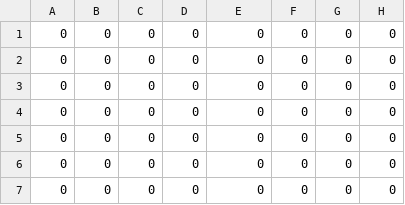
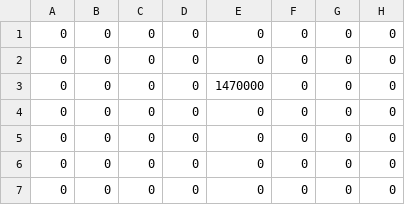
Before and after one commit to human-osaka-game-2015/mayoikanade, a CSV file: Brother/Brother/stage2/Stage2_Gimmick.csv, drawn as a sheet; only a part is shown; the diff names each change by its address in the sheet, - before the commit and + after, or states it on an @@ line.

```diff
--- a/Brother/Brother/stage2/Stage2_Gimmick.csv
+++ b/Brother/Brother/stage2/Stage2_Gimmick.csv
-E3: 0
+E3: 1470000
```
Also changed, not shown: Brother/Brother/stage1/Stage1_Gimmick.csv, 5 other files.
